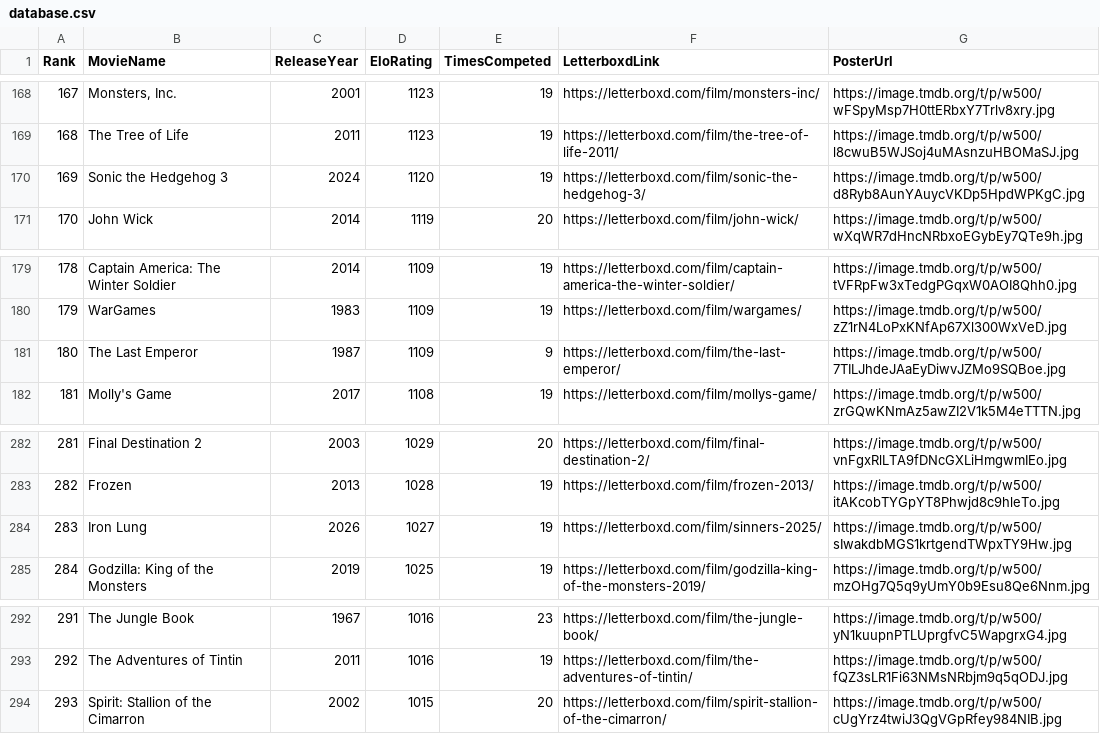
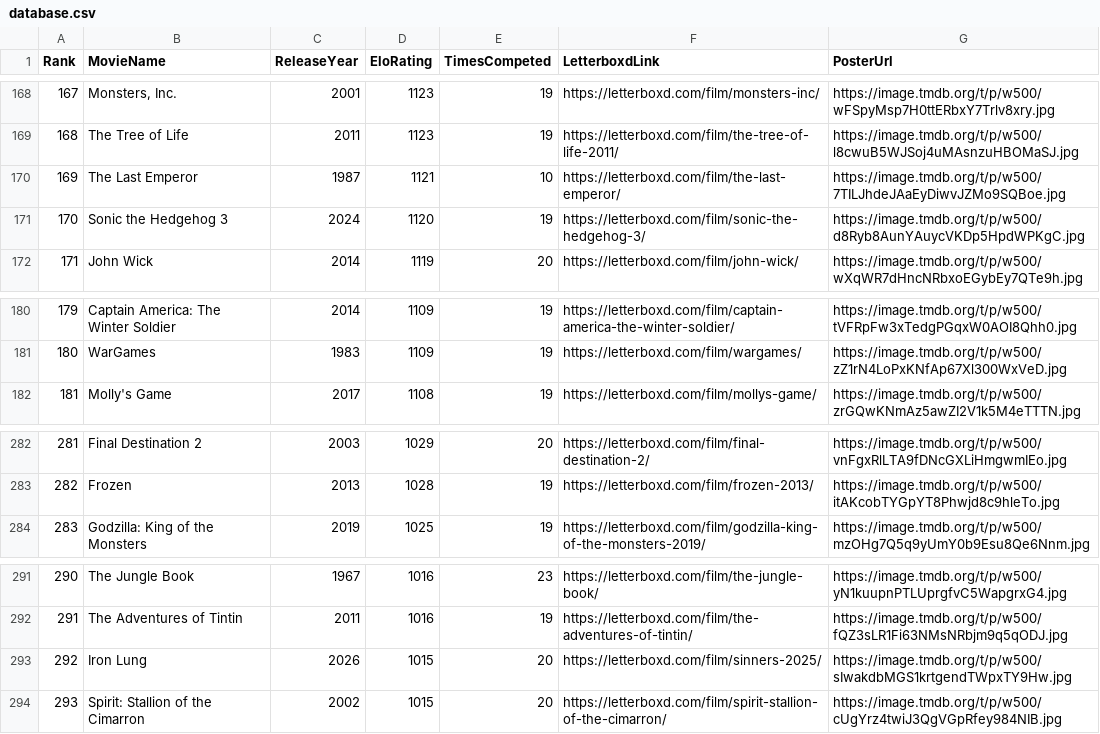
Before and after one commit to TheEverythingologist/MovieRankingWebsite, a CSV file: src/data/database.csv, drawn as a sheet; only a part is shown, gaps mark what is left out; removed rows and columns are numbered as before the commit, all else as after; the diff names each change by its address in the sheet, - before the commit and + after, or states it on an @@ line.

Commit message:
Update rankings: The Last Emperor beat Iron Lung

```diff
--- a/src/data/database.csv
+++ b/src/data/database.csv
+row 170: 169 | The Last Emperor | 1987 | 1121 | 10 | https://letterboxd.com/film/the-last-emperor/ | https://image.tmdb.org/t/p/w500/7TILJhdeJAaEyDiwvJZMo9SQBoe.jpg
@@ column A (Rank) renumbered between rows 171 and 292 @@
-row 181: 180 | The Last Emperor | 1987 | 1109 | 9 | https://letterboxd.com/film/the-last-emperor/ | https://image.tmdb.org/t/p/w500/7TILJhdeJAaEyDiwvJZMo9SQBoe.jpg
-row 284: 283 | Iron Lung | 2026 | 1027 | 19 | https://letterboxd.com/film/sinners-2025/ | https://image.tmdb.org/t/p/w500/sIwakdbMGS1krtgendTWpxTY9Hw.jpg
+row 293: 292 | Iron Lung | 2026 | 1015 | 20 | https://letterboxd.com/film/sinners-2025/ | https://image.tmdb.org/t/p/w500/sIwakdbMGS1krtgendTWpxTY9Hw.jpg
```
